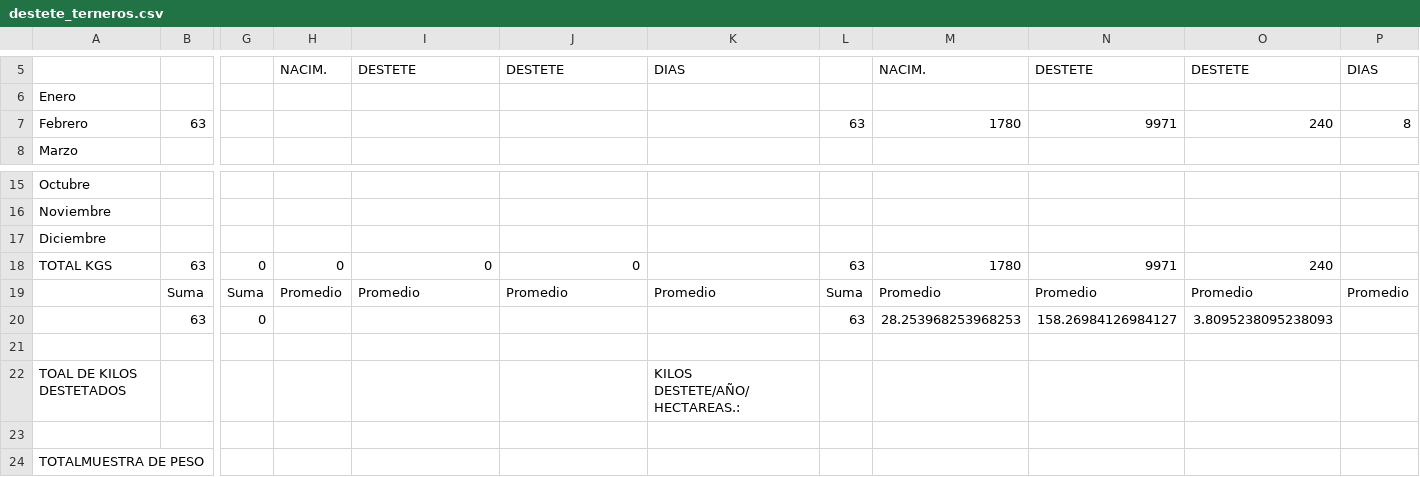
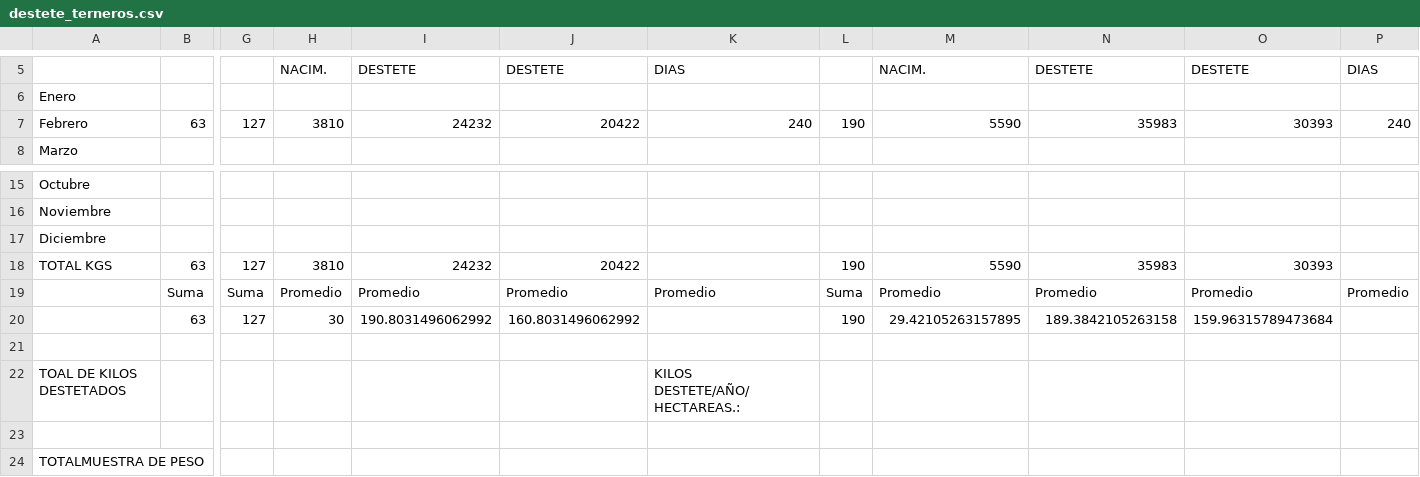
Before and after one commit to joseandresrodriguezmiranda19-droid/PLATOR-S.A, a CSV file: informe/data/destete_terneros.csv, drawn as a sheet; only a part is shown, gaps mark what is left out; removed rows and columns are numbered as before the commit, all else as after; rows hold the shown columns only; the diff names each change by its address in the sheet, - before the commit and + after, or states it on an @@ line.

```diff
--- a/informe/data/destete_terneros.csv
+++ b/informe/data/destete_terneros.csv
-G7: (empty)
+G7: 127
-H7: (empty)
+H7: 3810
-I7: (empty)
+I7: 24232
-J7: (empty)
+J7: 20422
-K7: (empty)
+K7: 240
-L7: 63
+L7: 190
-M7: 1780
+M7: 5590
-N7: 9971
+N7: 35983
-O7: 240
+O7: 30393
-P7: 8
+P7: 240
-G18: 0
+G18: 127
-H18: 0
+H18: 3810
-I18: 0
+I18: 24232
-J18: 0
+J18: 20422
-L18: 63
+L18: 190
-M18: 1780
+M18: 5590
-N18: 9971
+N18: 35983
-O18: 240
+O18: 30393
-row 20:  | 63 | 0 |  |  |  |  | 63 | 28.253968253968253 | 158.26984126984127 | 3.8095238095238093
+row 20:  | 63 | 127 | 30 | 190.8031496062992 | 160.8031496062992 |  | 190 | 29.42105263157895 | 189.3842105263158 | 159.96315789473684
```
Also changed, not shown: informe/data/flujo_de_ganado_x_categoria.csv, informe/data/inventario_entada_y_salidas.csv, 5 other files.
